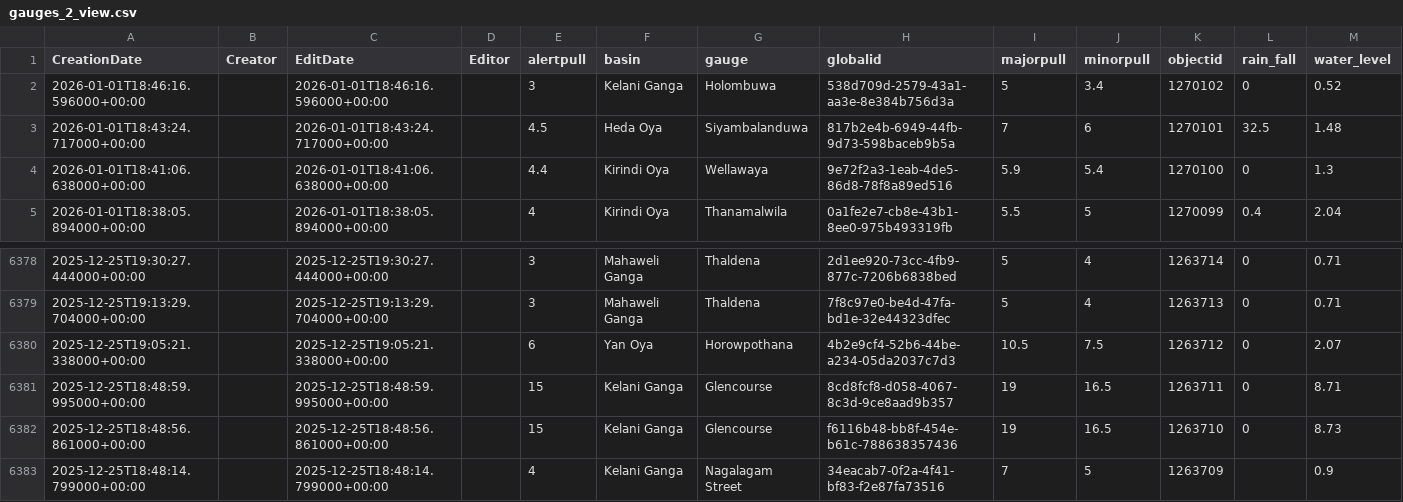
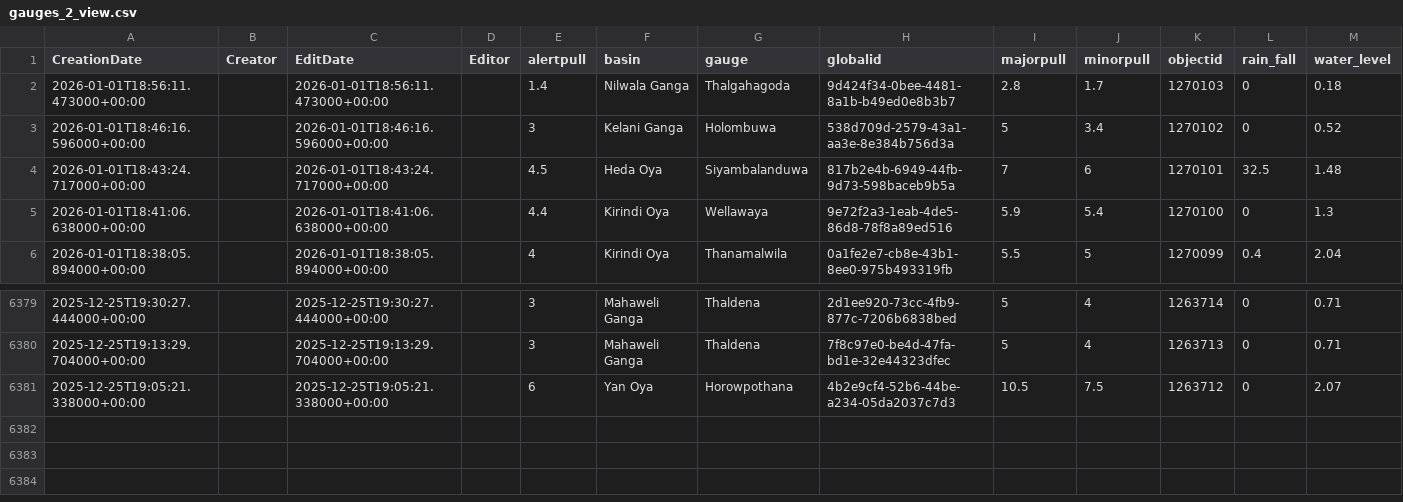
Before and after one commit to enigmazero-net/rise-lk-flood-data, a CSV file: data/gauges_2_view.csv, drawn as a sheet; only a part is shown, gaps mark what is left out; removed rows and columns are numbered as before the commit, all else as after; the diff names each change by its address in the sheet, - before the commit and + after, or states it on an @@ line.

```diff
--- a/data/gauges_2_view.csv
+++ b/data/gauges_2_view.csv
+row 2: 2026-01-01T18:56:11.473000+00:00 |  | 2026-01-01T18:56:11.473000+00:00 |  | 1.4 | Nilwala Ganga | Thalgahagoda | 9d424f34-0bee-4481-8a1b-b49ed0e8b3b7 | 2.8 | 1.7 | 1270103 | 0 | 0.18
-row 6381: 2025-12-25T18:48:59.995000+00:00 |  | 2025-12-25T18:48:59.995000+00:00 |  | 15 | Kelani Ganga | Glencourse | 8cd8fcf8-d058-4067-8c3d-9ce8aad9b357 | 19 | 16.5 | 1263711 | 0 | 8.71
-row 6382: 2025-12-25T18:48:56.861000+00:00 |  | 2025-12-25T18:48:56.861000+00:00 |  | 15 | Kelani Ganga | Glencourse | f6116b48-bb8f-454e-b61c-788638357436 | 19 | 16.5 | 1263710 | 0 | 8.73
-row 6383: 2025-12-25T18:48:14.799000+00:00 |  | 2025-12-25T18:48:14.799000+00:00 |  | 4 | Kelani Ganga | Nagalagam Street | 34eacab7-0f2a-4f41-bf83-f2e87fa73516 | 7 | 5 | 1263709 |  | 0.9
```
Also changed, not shown: 1 other file.
